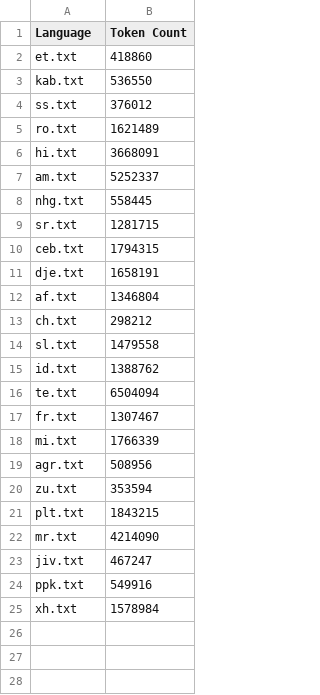
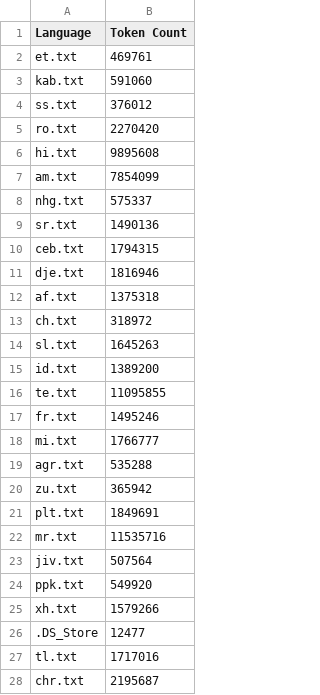
Before and after one commit to BITEEE0308/modulus-magnus-linguae, a CSV file: OpenAI_TokenCounts.csv, drawn as a sheet; only a part is shown; the diff covers the shown part only.

Commit message:
OpenAI-Count-Finished

```diff
--- a/OpenAI_TokenCounts.csv
+++ b/OpenAI_TokenCounts.csv
@@ -1,25 +1,28 @@
 Language,Token Count
-et.txt,418860
-kab.txt,536550
+et.txt,469761
+kab.txt,591060
 ss.txt,376012
-ro.txt,1621489
-hi.txt,3668091
-am.txt,5252337
-nhg.txt,558445
-sr.txt,1281715
+ro.txt,2270420
+hi.txt,9895608
+am.txt,7854099
+nhg.txt,575337
+sr.txt,1490136
 ceb.txt,1794315
-dje.txt,1658191
-af.txt,1346804
-ch.txt,298212
-sl.txt,1479558
-id.txt,1388762
-te.txt,6504094
-fr.txt,1307467
-mi.txt,1766339
-agr.txt,508956
-zu.txt,353594
-plt.txt,1843215
-mr.txt,4214090
-jiv.txt,467247
-ppk.txt,549916
-xh.txt,1578984
+dje.txt,1816946
+af.txt,1375318
+ch.txt,318972
+sl.txt,1645263
+id.txt,1389200
+te.txt,11095855
+fr.txt,1495246
+mi.txt,1766777
+agr.txt,535288
+zu.txt,365942
+plt.txt,1849691
+mr.txt,11535716
+jiv.txt,507564
+ppk.txt,549920
+xh.txt,1579266
+.DS_Store,12477
+tl.txt,1717016
+chr.txt,2195687
```
Also changed, not shown: 76 added rows elsewhere in this file, 1 other file.
